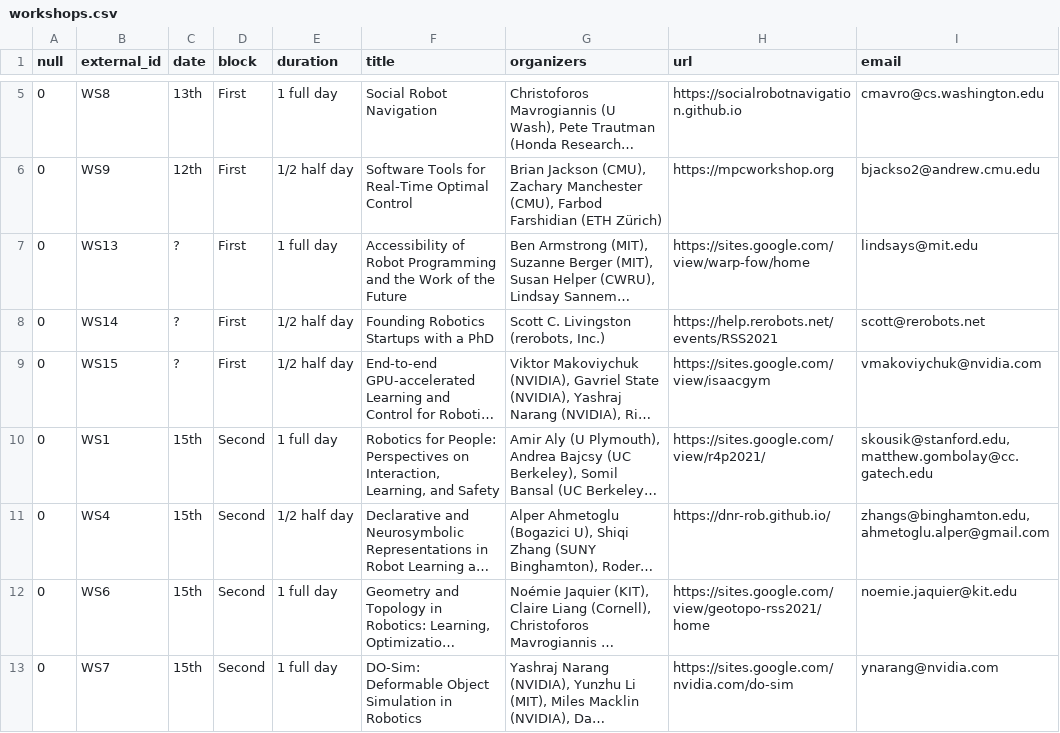
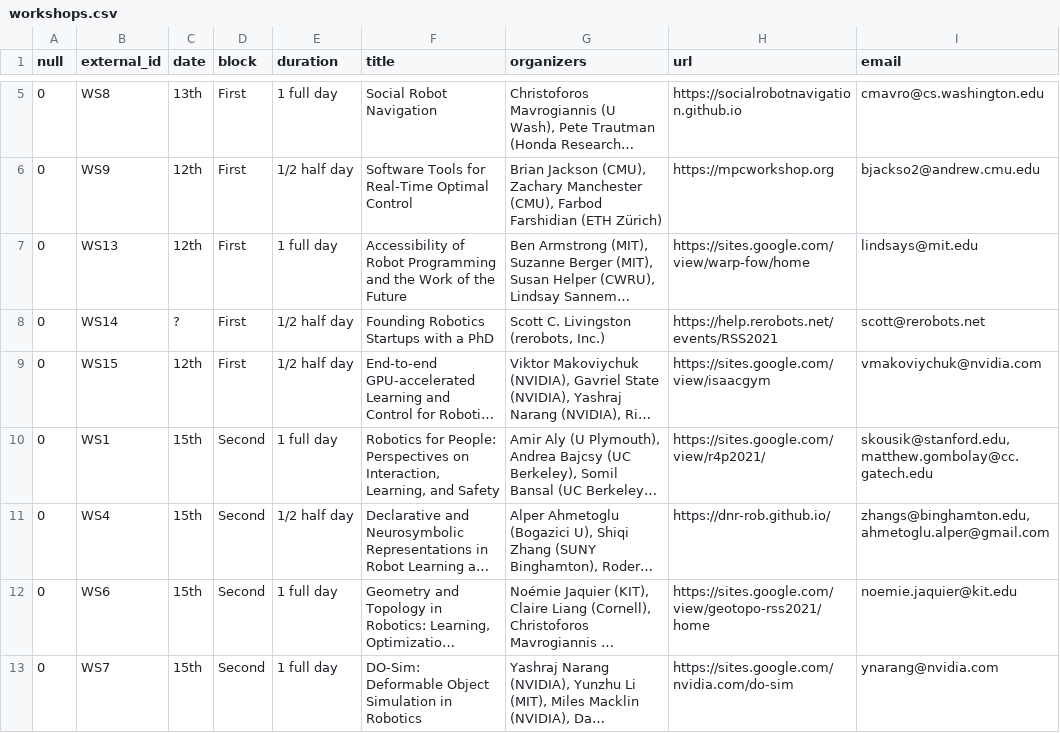
Before and after one commit to rss2023/web-prod, a CSV file: _data/workshops.csv, drawn as a sheet; only a part is shown, gaps mark what is left out; long unchanged cells end in …; the diff names each change by its address in the sheet, - before the commit and + after, or states it on an @@ line.

Commit message:
Updated workshop time

```diff
--- a/_data/workshops.csv
+++ b/_data/workshops.csv
-C7 (date): ?
+C7 (date): 12th
-C9 (date): ?
+C9 (date): 12th
```
